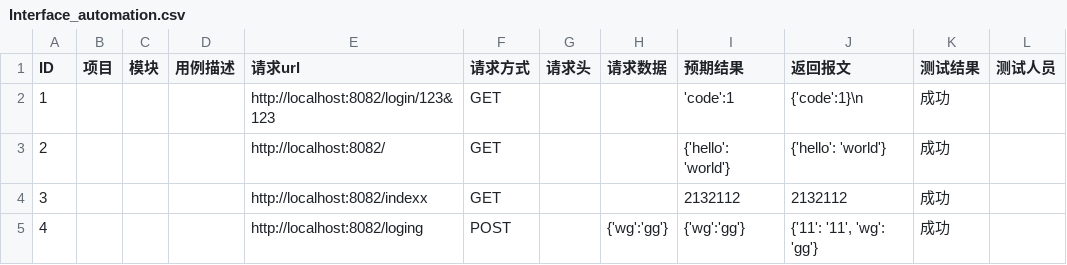
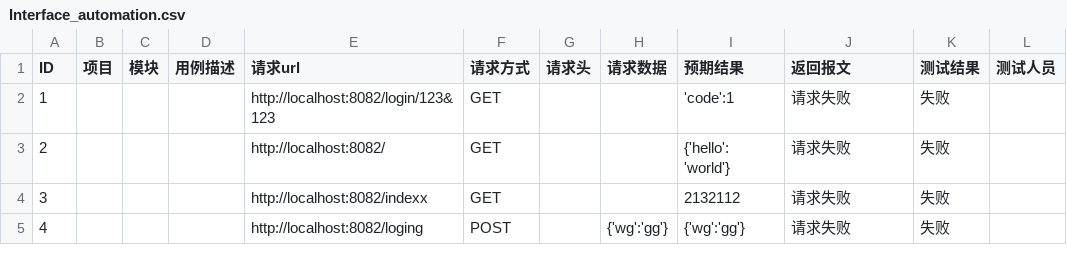
Before and after one commit to wg18618262234/Interface_automation, a CSV file: static/uploads/Interface_automation.csv, drawn as a sheet.

```diff
--- a/static/uploads/Interface_automation.csv
+++ b/static/uploads/Interface_automation.csv
@@ -1,5 +1,5 @@
 ID,项目,模块,用例描述,请求url,请求方式,请求头,请求数据,预期结果,返回报文,测试结果,测试人员
-1,,,,http://localhost:8082/login/123&123,GET,,,'code':1,{'code':1}\n,成功,
-2,,,,http://localhost:8082/,GET,,,{'hello': 'world'},{'hello': 'world'},成功,
-3,,,,http://localhost:8082/indexx,GET,,,2132112,2132112,成功,
-4,,,,http://localhost:8082/loging,POST,,{'wg':'gg'},{'wg':'gg'},"{'11': '11', 'wg': 'gg'}",成功,
+1,,,,http://localhost:8082/login/123&123,GET,,,'code':1,请求失败,失败,
+2,,,,http://localhost:8082/,GET,,,{'hello': 'world'},请求失败,失败,
+3,,,,http://localhost:8082/indexx,GET,,,2132112,请求失败,失败,
+4,,,,http://localhost:8082/loging,POST,,{'wg':'gg'},{'wg':'gg'},请求失败,失败,
```
Also changed, not shown: 3 other files.
